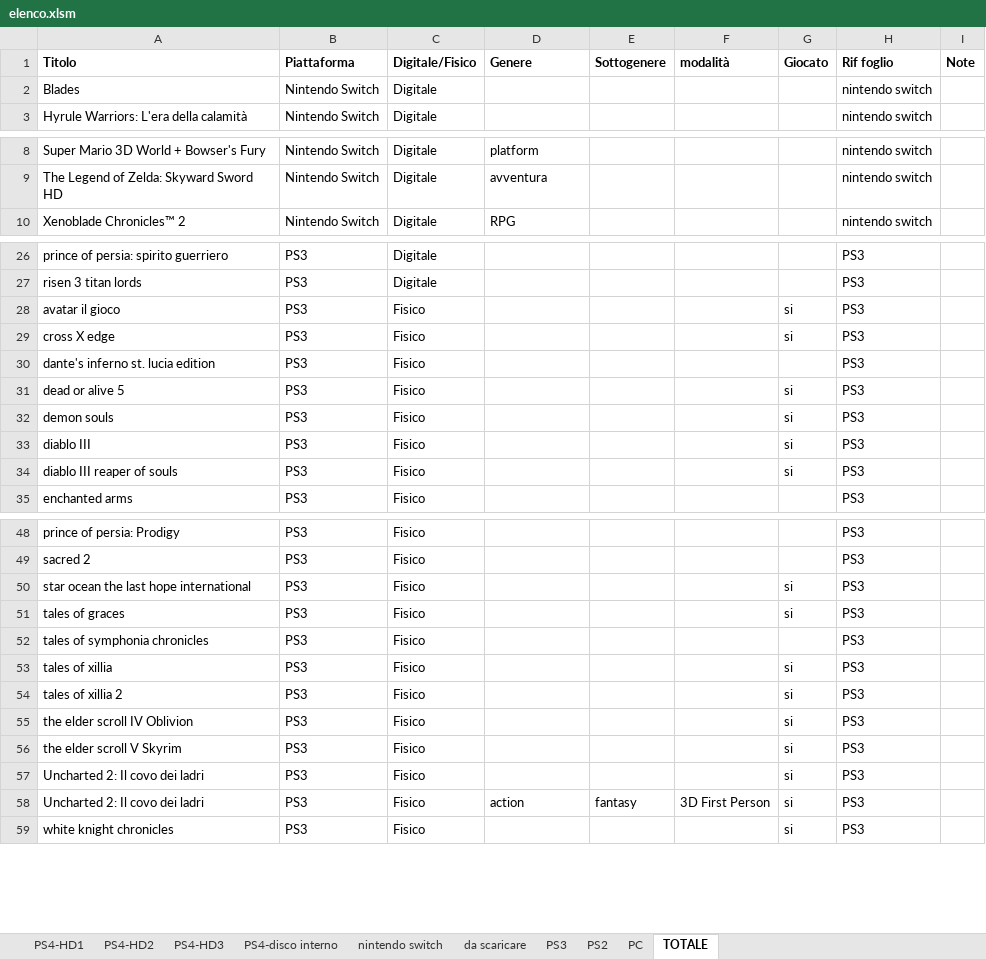
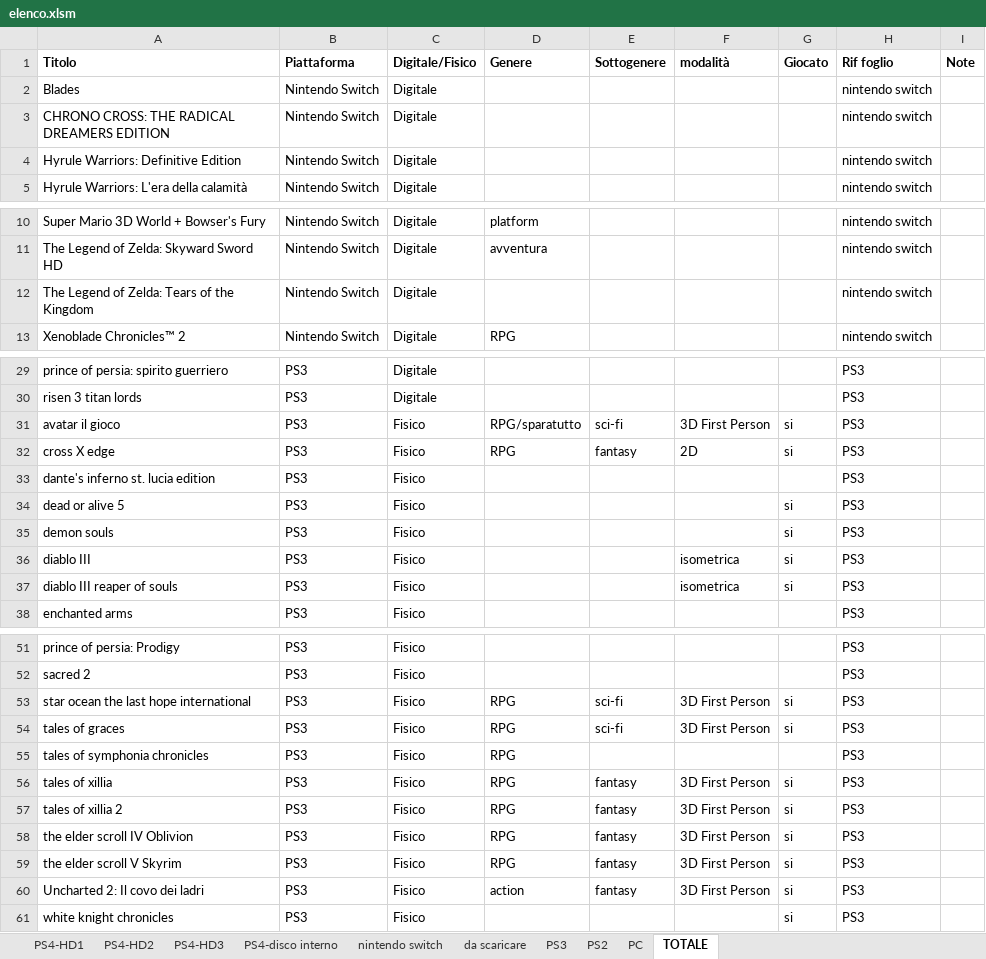
Before and after one commit to omega9999/psn-java, an Excel workbook: elenco.xlsm, sheet TOTALE, drawn as a sheet; only a part is shown, gaps mark what is left out; values as stored, in another font and other column widths than the file's, no borders; removed rows and columns are numbered as before the commit, all else as after; the diff covers the shown part only; the diff names each change by its address in the sheet, - before the commit and + after, or states it on an @@ line.

```diff
--- a/elenco.xlsm (sheet TOTALE)
+++ b/elenco.xlsm (sheet TOTALE)
+row 3: CHRONO CROSS: THE RADICAL DREAMERS EDITION | Nintendo Switch | Digitale |  |  |  |  | nintendo switch
+row 4: Hyrule Warriors: Definitive Edition | Nintendo Switch | Digitale |  |  |  |  | nintendo switch
+row 12: The Legend of Zelda: Tears of the Kingdom | Nintendo Switch | Digitale |  |  |  |  | nintendo switch
-D31 (Genere): (empty)
+D31 (Genere): RPG/sparatutto
-E31 (Sottogenere): (empty)
+E31 (Sottogenere): sci-fi
-F31 (modalità): (empty)
+F31 (modalità): 3D First Person
-D32 (Genere): (empty)
+D32 (Genere): RPG
-E32 (Sottogenere): (empty)
+E32 (Sottogenere): fantasy
-F32 (modalità): (empty)
+F32 (modalità): 2D
-F36:F37 (modalità): (empty)
+F36:F37 (modalità): isometrica
-D53:D59 (Genere): (empty)
+D53:D59 (Genere): RPG
-E53:E54 (Sottogenere): (empty)
+E53:E54 (Sottogenere): sci-fi
-F53:F54 (modalità): (empty)
+F53:F54 (modalità): 3D First Person
-E56:E59 (Sottogenere): (empty)
+E56:E59 (Sottogenere): fantasy
-F56:F59 (modalità): (empty)
+F56:F59 (modalità): 3D First Person
-row 57: Uncharted 2: Il covo dei ladri | PS3 | Fisico |  |  |  | si | PS3
```
Also changed, not shown: 6 moved rows and 5 edited cells elsewhere in this sheet, sheet nintendo switch, formulas that keep their value, 3 other files.
